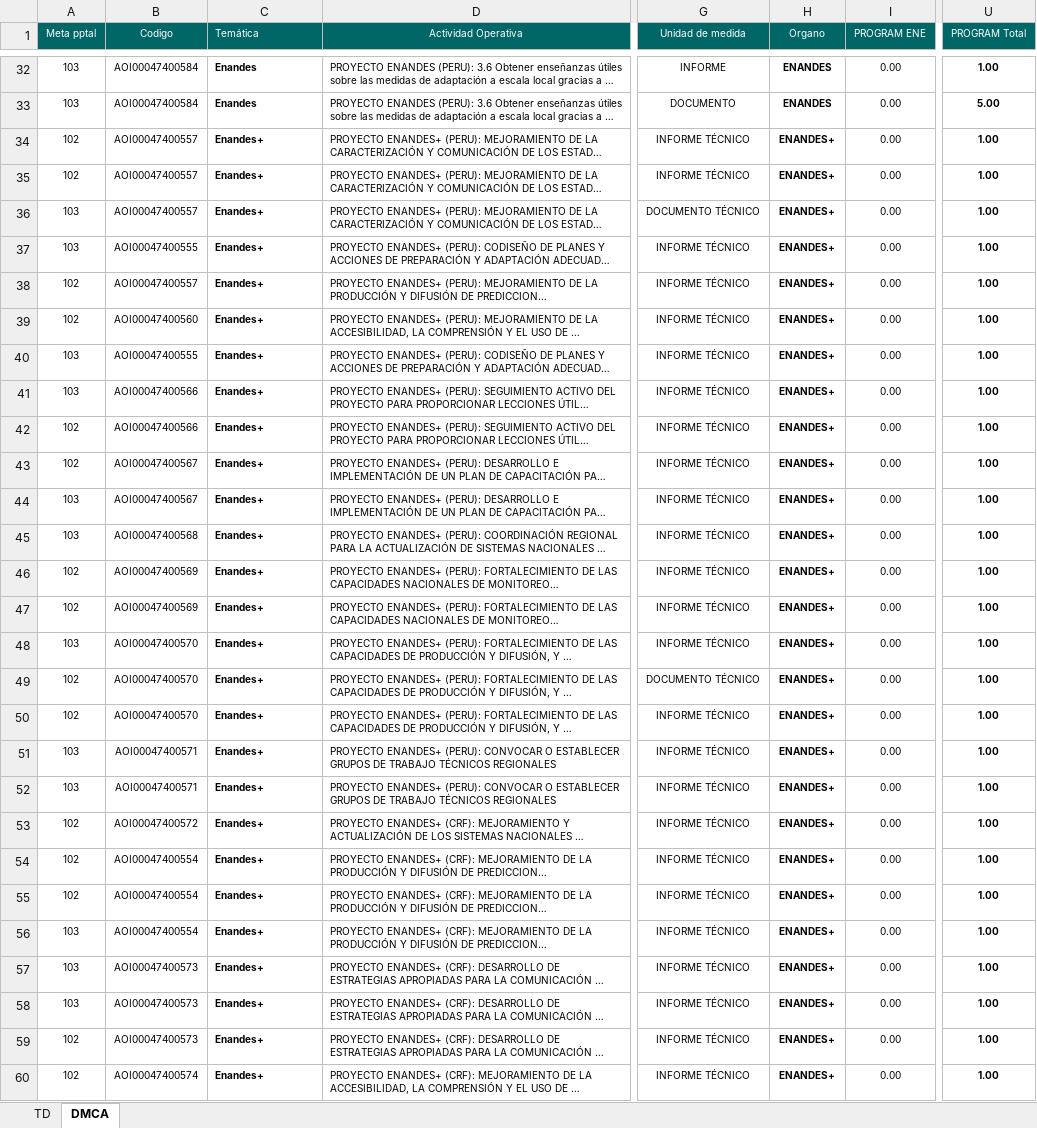
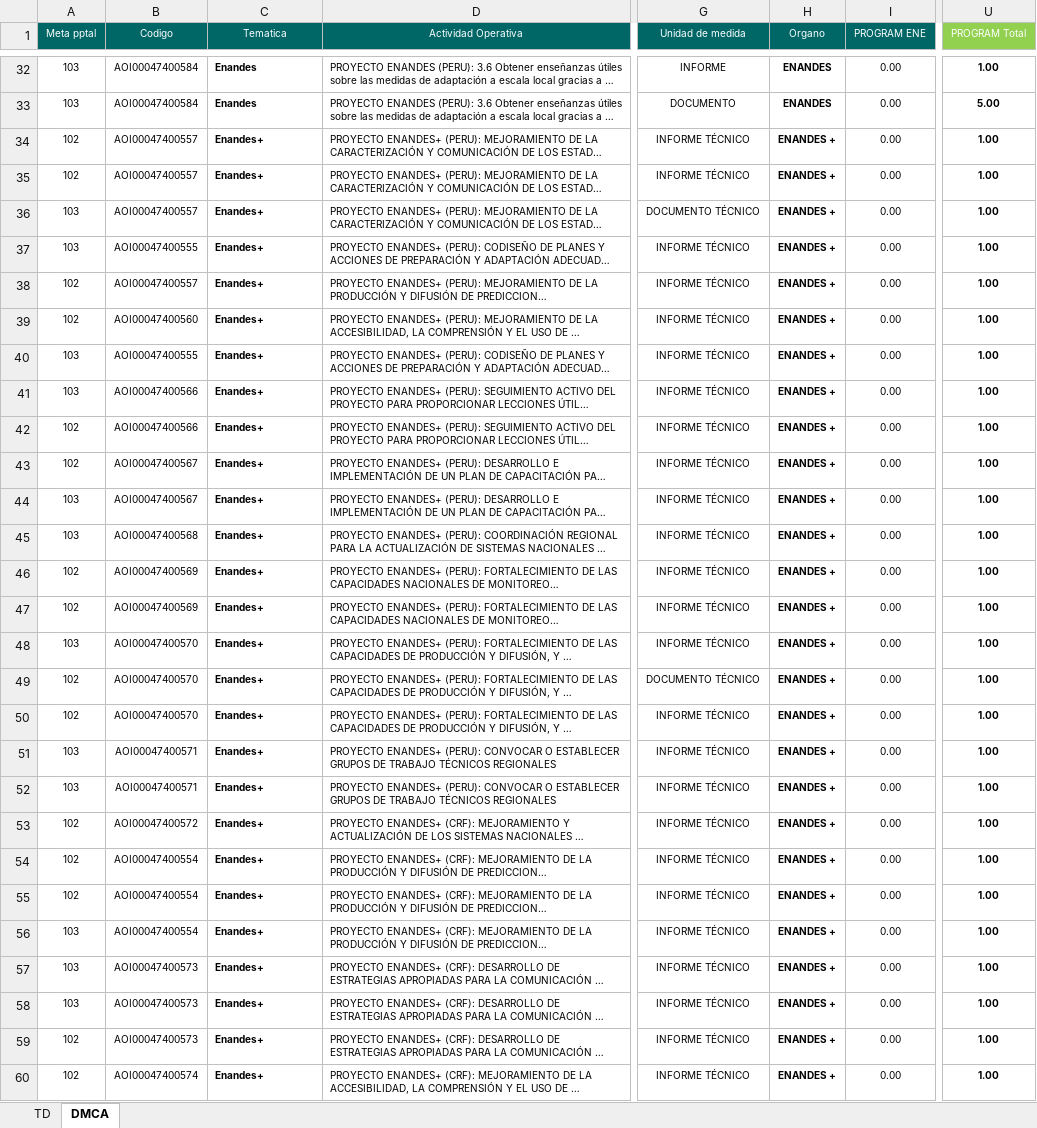
Before and after one commit to CalebNO/DMA-Dashboard, an Excel workbook: data/actividades.xlsx, sheet DMCA, drawn as a sheet; only a part is shown, gaps mark what is left out; long unchanged cells end in …; values as stored, in another font and other column widths than the file's, no borders; the diff covers the shown part only; the diff names each change by its address in the sheet, - before the commit and + after, or states it on an @@ line.

Commit message:
Add files via upload

```diff
--- a/data/actividades.xlsx (sheet DMCA)
+++ b/data/actividades.xlsx (sheet DMCA)
-C1: Temática
+C1: Tematica
-C1 alignment: left
+C1 alignment: center
-U1 fill: #006666
+U1 fill: #92D050
-H34:H60 (Organo): ENANDES+
+H34:H60 (Organo): ENANDES +
```
Also changed, not shown: 7 edited cells elsewhere in this sheet, sheet TD.
